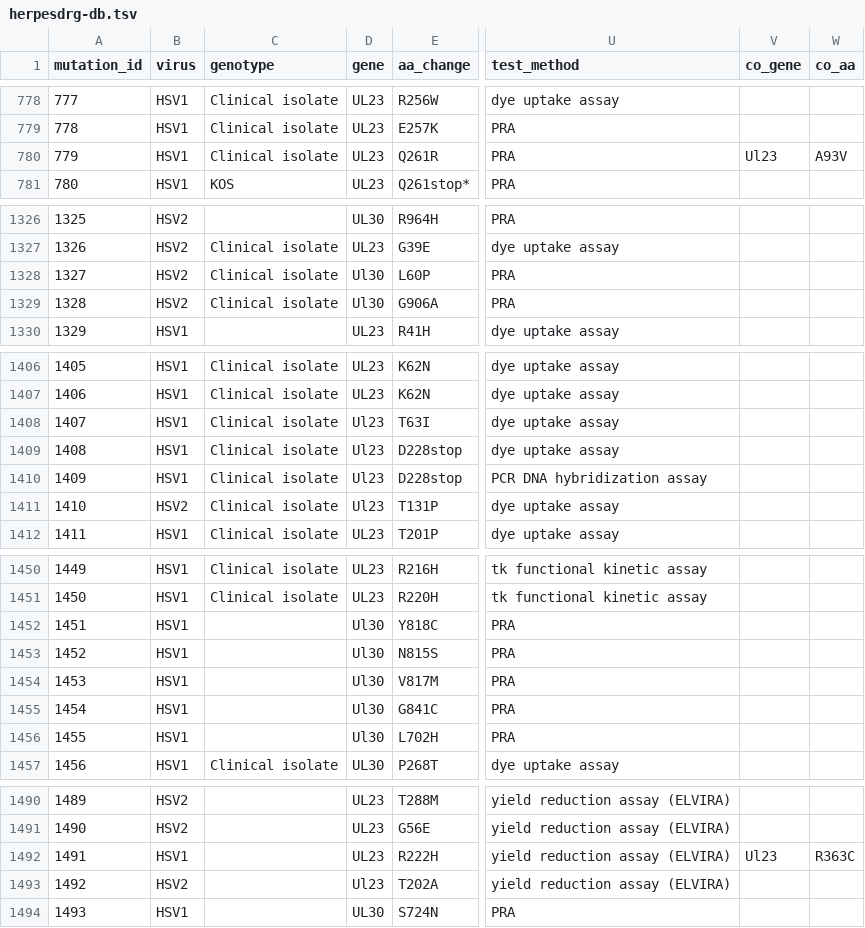
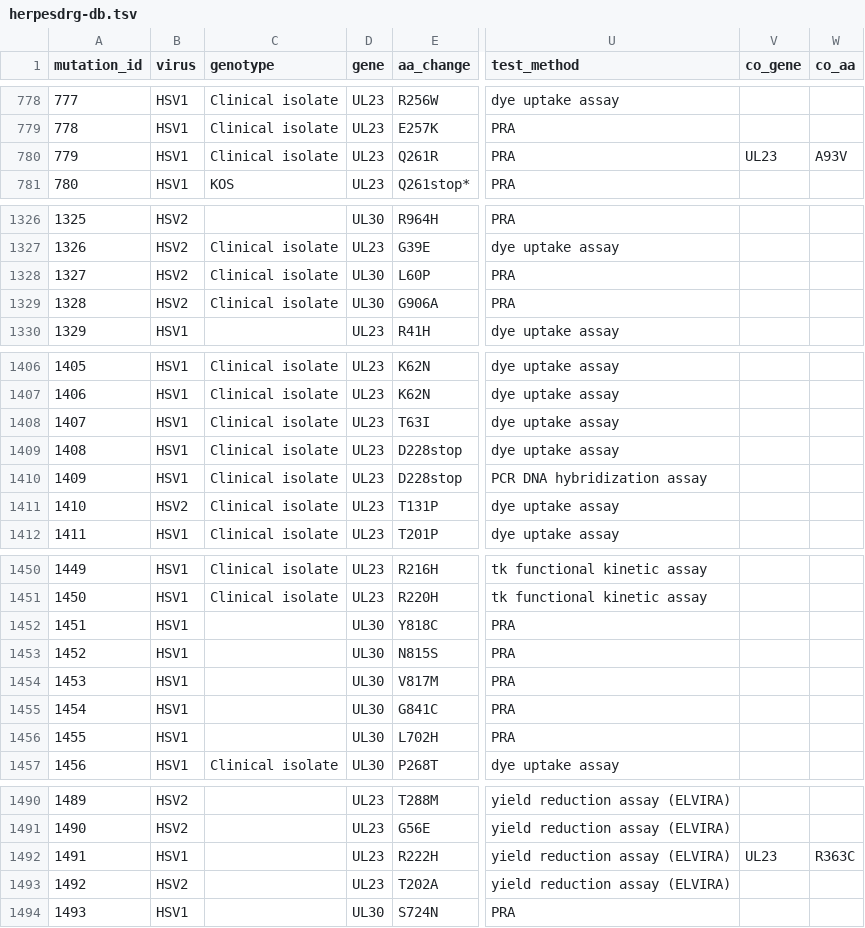
Before and after one commit to ojcharles/herpesdrg-db, a TSV file: herpesdrg-db.tsv, drawn as a sheet; only a part is shown, gaps mark what is left out; the diff names each change by its address in the sheet, - before the commit and + after, or states it on an @@ line.

Commit message:
Update herpesdrg-db.tsv
fix lowercase

```diff
--- a/herpesdrg-db.tsv
+++ b/herpesdrg-db.tsv
-V780 (co_gene): Ul23
+V780 (co_gene): UL23
-D1328:D1329 (gene): Ul30
+D1328:D1329 (gene): UL30
-D1408:D1411 (gene): Ul23
+D1408:D1411 (gene): UL23
-D1452:D1456 (gene): Ul30
+D1452:D1456 (gene): UL30
-V1492 (co_gene): Ul23
+V1492 (co_gene): UL23
-D1493 (gene): Ul23
+D1493 (gene): UL23
```
